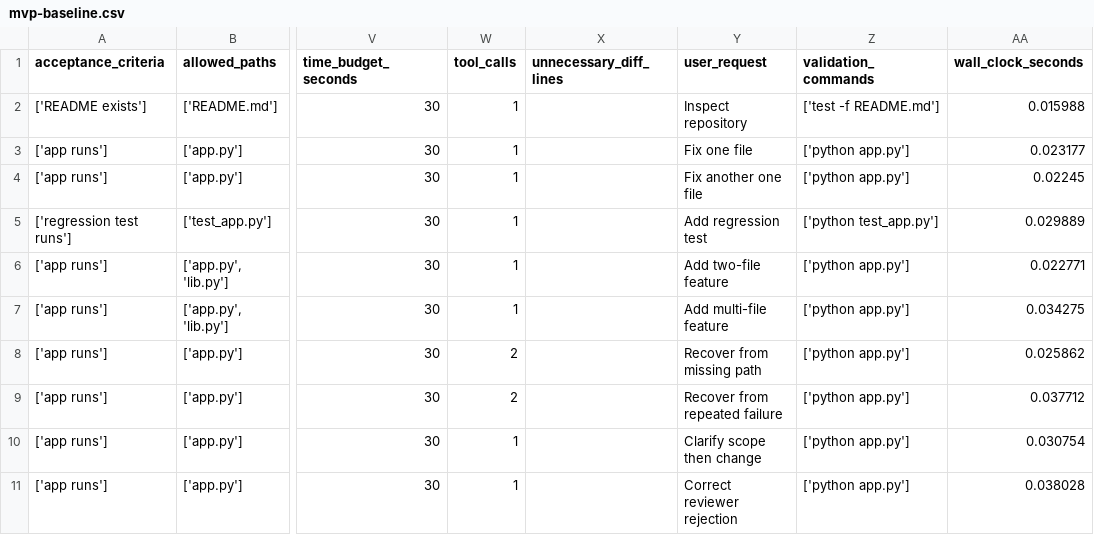
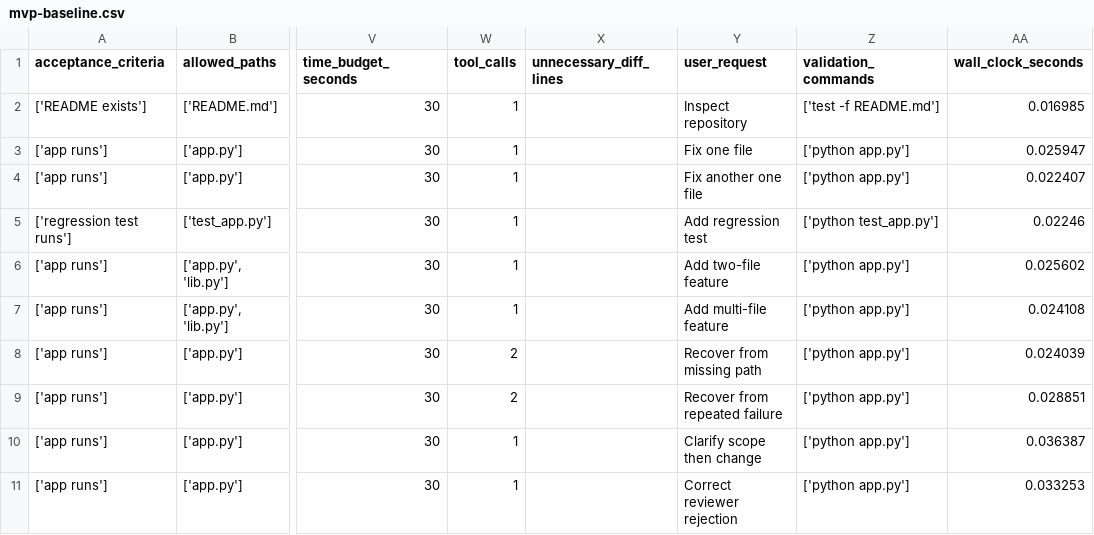
Before and after one commit to snowman0919/MoE-MoA-Integrated-Complementary-Agent, a CSV file: data/benchmarks/mvp-baseline.csv, drawn as a sheet; only a part is shown, gaps mark what is left out; the diff names each change by its address in the sheet, - before the commit and + after, or states it on an @@ line.

```diff
--- a/data/benchmarks/mvp-baseline.csv
+++ b/data/benchmarks/mvp-baseline.csv
-AA2 (wall_clock_seconds): 0.015988
+AA2 (wall_clock_seconds): 0.016985
-AA3 (wall_clock_seconds): 0.023177
+AA3 (wall_clock_seconds): 0.025947
-AA4 (wall_clock_seconds): 0.02245
+AA4 (wall_clock_seconds): 0.022407
-AA5 (wall_clock_seconds): 0.029889
+AA5 (wall_clock_seconds): 0.02246
-AA6 (wall_clock_seconds): 0.022771
+AA6 (wall_clock_seconds): 0.025602
-AA7 (wall_clock_seconds): 0.034275
+AA7 (wall_clock_seconds): 0.024108
-AA8 (wall_clock_seconds): 0.025862
+AA8 (wall_clock_seconds): 0.024039
-AA9 (wall_clock_seconds): 0.037712
+AA9 (wall_clock_seconds): 0.028851
-AA10 (wall_clock_seconds): 0.030754
+AA10 (wall_clock_seconds): 0.036387
-AA11 (wall_clock_seconds): 0.038028
+AA11 (wall_clock_seconds): 0.033253
```
Also changed, not shown: 7 other files.
